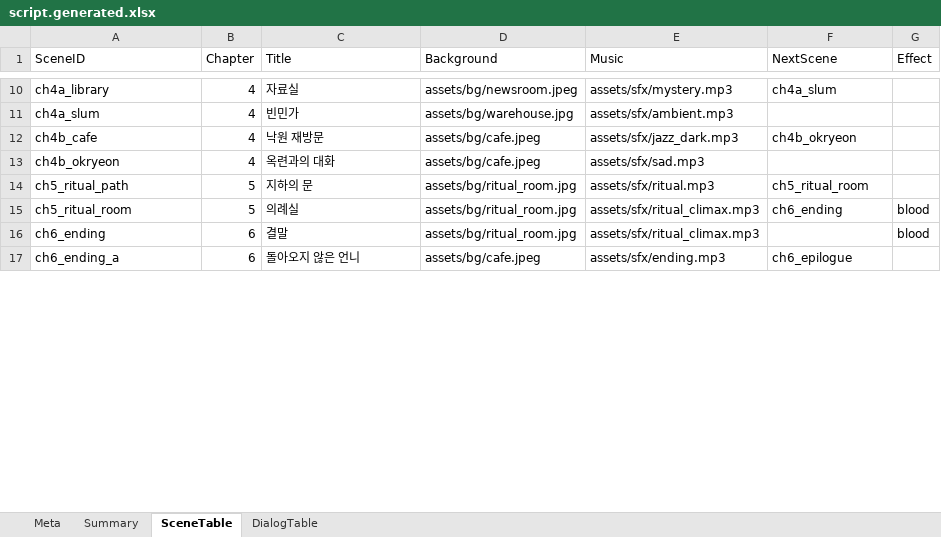
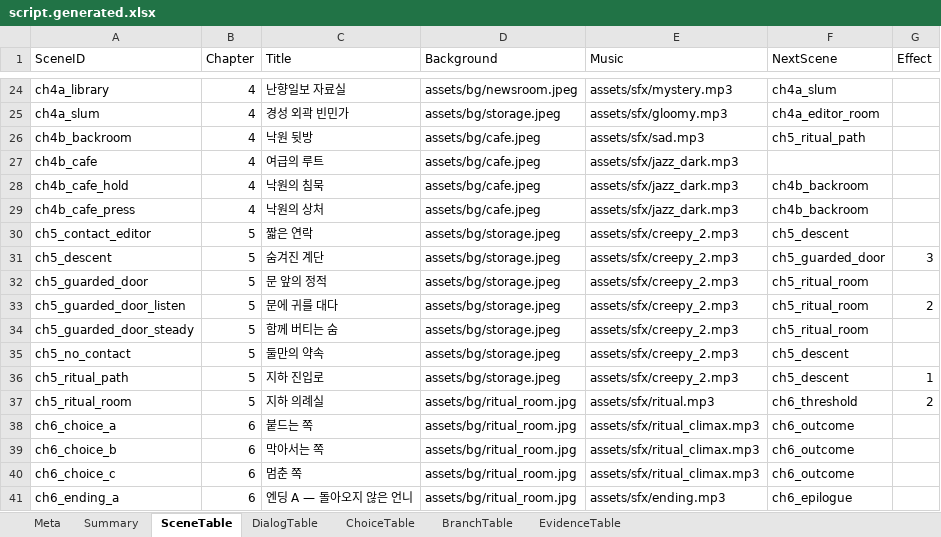
Before and after one commit to yong124/GSD, an Excel workbook: content/generated/script.generated.xlsx, sheet SceneTable, drawn as a sheet; only a part is shown, gaps mark what is left out; values as stored, in another font and other column widths than the file's, no borders; removed rows and columns are numbered as before the commit, all else as after; the diff covers the shown part only; the diff names each change by its address in the sheet, - before the commit and + after, or states it on an @@ line.

```diff
--- a/content/generated/script.generated.xlsx (sheet SceneTable)
+++ b/content/generated/script.generated.xlsx (sheet SceneTable)
+sheet tab: ChoiceTable
+sheet tab: BranchTable
+sheet tab: EvidenceTable
-C24 (Title): 자료실
+C24 (Title): 난향일보 자료실
-C25 (Title): 빈민가
+C25 (Title): 경성 외곽 빈민가
-D25 (Background): assets/bg/warehouse.jpg
+D25 (Background): assets/bg/storage.jpeg
-E25 (Music): assets/sfx/ambient.mp3
+E25 (Music): assets/sfx/gloomy.mp3
-F25 (NextScene): (empty)
+F25 (NextScene): ch4a_editor_room
+row 26: ch4b_backroom | 4 | 낙원 뒷방 | assets/bg/cafe.jpeg | assets/sfx/sad.mp3 | ch5_ritual_path
-C27 (Title): 낙원 재방문
+C27 (Title): 여급의 루트
-F27 (NextScene): ch4b_okryeon
+F27 (NextScene): (empty)
-row 13: ch4b_okryeon | 4 | 옥련과의 대화 | assets/bg/cafe.jpeg | assets/sfx/sad.mp3
+row 28: ch4b_cafe_hold | 4 | 낙원의 침묵 | assets/bg/cafe.jpeg | assets/sfx/jazz_dark.mp3 | ch4b_backroom
+row 29: ch4b_cafe_press | 4 | 낙원의 상처 | assets/bg/cafe.jpeg | assets/sfx/jazz_dark.mp3 | ch4b_backroom
+row 30: ch5_contact_editor | 5 | 짧은 연락 | assets/bg/storage.jpeg | assets/sfx/creepy_2.mp3 | ch5_descent
+row 31: ch5_descent | 5 | 숨겨진 계단 | assets/bg/storage.jpeg | assets/sfx/creepy_2.mp3 | ch5_guarded_door | 3
+row 32: ch5_guarded_door | 5 | 문 앞의 정적 | assets/bg/storage.jpeg | assets/sfx/creepy_2.mp3 | ch5_ritual_room
+row 33: ch5_guarded_door_listen | 5 | 문에 귀를 대다 | assets/bg/storage.jpeg | assets/sfx/creepy_2.mp3 | ch5_ritual_room | 2
+row 34: ch5_guarded_door_steady | 5 | 함께 버티는 숨 | assets/bg/storage.jpeg | assets/sfx/creepy_2.mp3 | ch5_ritual_room
+row 35: ch5_no_contact | 5 | 둘만의 약속 | assets/bg/storage.jpeg | assets/sfx/creepy_2.mp3 | ch5_descent
-C36 (Title): 지하의 문
+C36 (Title): 지하 진입로
-D36 (Background): assets/bg/ritual_room.jpg
+D36 (Background): assets/bg/storage.jpeg
-E36 (Music): assets/sfx/ritual.mp3
+E36 (Music): assets/sfx/creepy_2.mp3
-F36 (NextScene): ch5_ritual_room
+F36 (NextScene): ch5_descent
-G36 (Effect): (empty)
+G36 (Effect): 1
-C37 (Title): 의례실
+C37 (Title): 지하 의례실
-E37 (Music): assets/sfx/ritual_climax.mp3
+E37 (Music): assets/sfx/ritual.mp3
-F37 (NextScene): ch6_ending
+F37 (NextScene): ch6_threshold
-G37 (Effect): blood
+G37 (Effect): 2
-row 16: ch6_ending | 6 | 결말 | assets/bg/ritual_room.jpg | assets/sfx/ritual_climax.mp3 |  | blood
+row 38: ch6_choice_a | 6 | 붙드는 쪽 | assets/bg/ritual_room.jpg | assets/sfx/ritual_climax.mp3 | ch6_outcome
+row 39: ch6_choice_b | 6 | 막아서는 쪽 | assets/bg/ritual_room.jpg | assets/sfx/ritual_climax.mp3 | ch6_outcome
+row 40: ch6_choice_c | 6 | 멈춘 쪽 | assets/bg/ritual_room.jpg | assets/sfx/ritual_climax.mp3 | ch6_outcome
-C41 (Title): 돌아오지 않은 언니
+C41 (Title): 엔딩 A — 돌아오지 않은 언니
-D41 (Background): assets/bg/cafe.jpeg
+D41 (Background): assets/bg/ritual_room.jpg
```
Also changed, not shown: 22 added rows, 1 removed row and 23 edited cells elsewhere in this sheet, sheet DialogTable, sheet Summary, sheet Meta, 16 other files.
